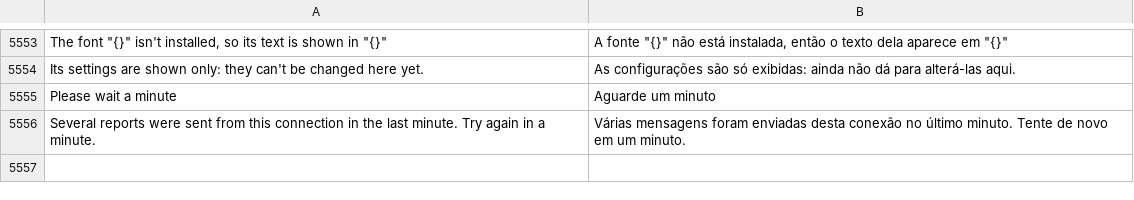
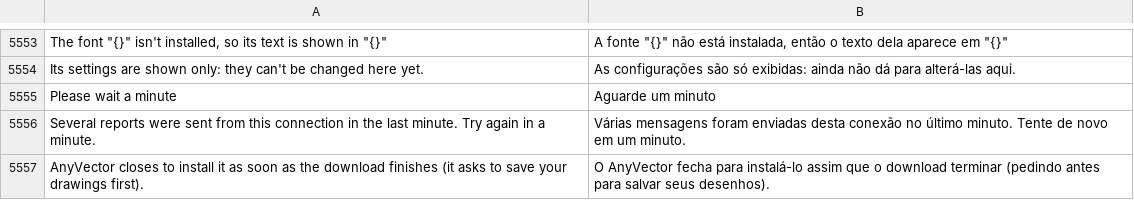
Before and after one commit to toim22/AnyVector, a TSV file: crates/anyvector/assets/i18n/pt-BR.tsv, drawn as a sheet; only a part is shown, gaps mark what is left out; the diff names each change by its address in the sheet, - before the commit and + after, or states it on an @@ line.

Commit message:
Help > Updates: Install Now while the update downloads, and always in view
When AnyVector found a new version at start, it began downloading it in the
background; Help > Updates then showed the download with no Install Now
button. The button now shows during the download too: pressing it installs
as soon as the download ends. The window also kept its buttons below the
content, so long release notes plus the progress bar pushed them out of
sight; the buttons now keep the bottom of the window and the notes scroll in
what is left.

A visual test renders the window in each state with long notes and presses
Install Now during a download.

Fixes #33

```diff
--- a/crates/anyvector/assets/i18n/pt-BR.tsv
+++ b/crates/anyvector/assets/i18n/pt-BR.tsv
+row 5557: AnyVector closes to install it as soon as the download finishes (it asks to save your drawings first). | O AnyVector fecha para instalá-lo assim que o download terminar (pedindo antes para salvar seus desenhos).
```
Also changed, not shown: 2 other files.
